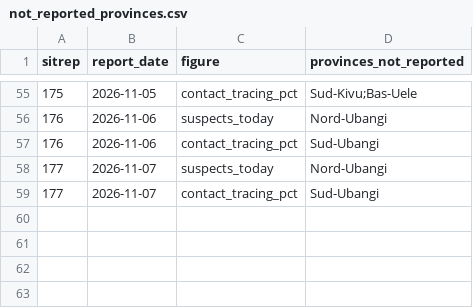
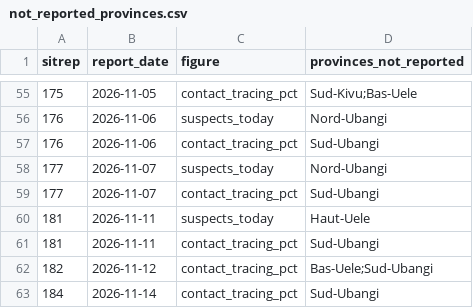
Before and after one commit to CodeForAfrica/drc-ebola-tracker, a CSV file: data/not_reported_provinces.csv, drawn as a sheet; only a part is shown, gaps mark what is left out.

```diff
--- a/data/not_reported_provinces.csv
+++ b/data/not_reported_provinces.csv
@@ -59 +59,5 @@ sitrep,report_date,figure,provinces_not_reported
 177,2026-11-07,contact_tracing_pct,Sud-Ubangi
+181,2026-11-11,suspects_today,Haut-Uele
+181,2026-11-11,contact_tracing_pct,Sud-Ubangi
+182,2026-11-12,contact_tracing_pct,Bas-Uele;Sud-Ubangi
+184,2026-11-14,contact_tracing_pct,Sud-Ubangi
```
Also changed, not shown: data/national_timeseries.csv, 21 other files.
